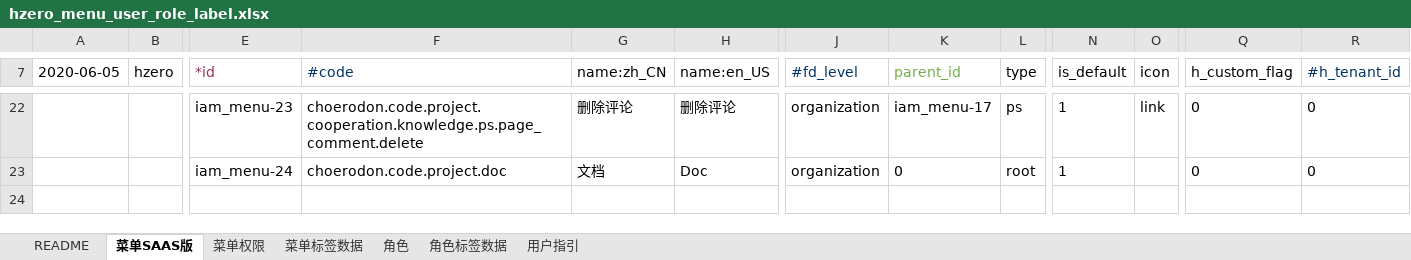
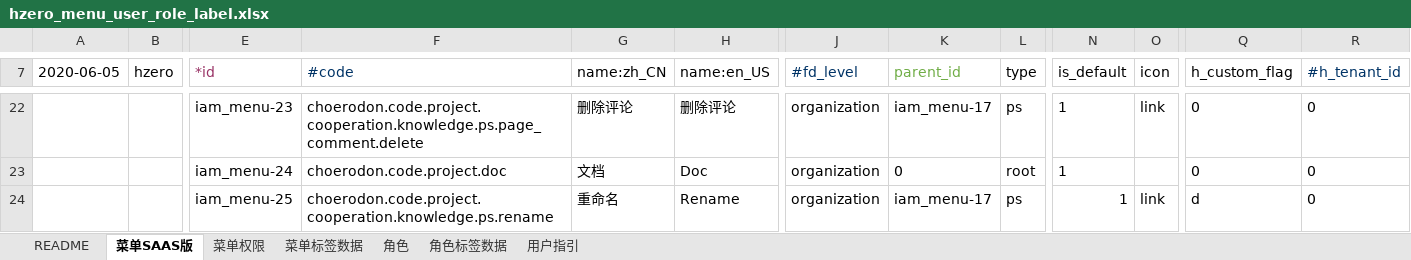
Before and after one commit to open-hand/knowledgebase-service, an Excel workbook: src/main/resources/script/db/init-data/knowledgebase_service/hzero_platform/hzero_menu_user_role_label.xlsx, sheet 菜单SAAS版, drawn as a sheet; only a part is shown, gaps mark what is left out; values as stored, in another font and other column widths than the file's, no borders; rows hold the shown columns only; the diff names each change by its address in the sheet, - before the commit and + after, or states it on an @@ line.

```diff
--- a/src/main/resources/script/db/init-data/knowledgebase_service/hzero_platform/hzero_menu_user_role_label.xlsx (sheet 菜单SAAS版)
+++ b/src/main/resources/script/db/init-data/knowledgebase_service/hzero_platform/hzero_menu_user_role_label.xlsx (sheet 菜单SAAS版)
+row 24:  |  | iam_menu-25 | choerodon.code.project.cooperation.knowledge.ps.rename | 重命名 | Rename | organization | iam_menu-17 | ps | 1 | link | d | 0
```
Also changed, not shown: sheet 角色, sheet 菜单权限, sheet 用户指引.
